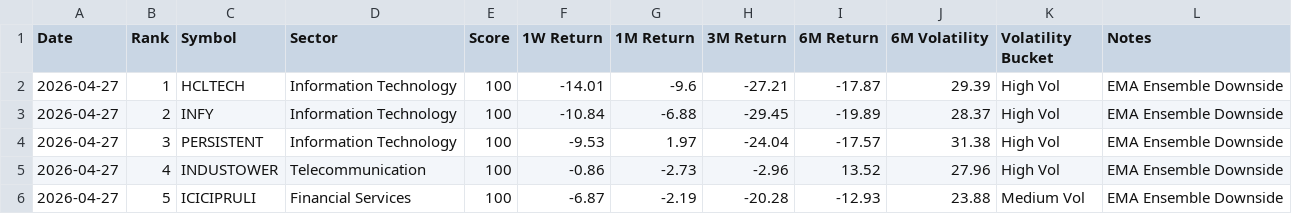
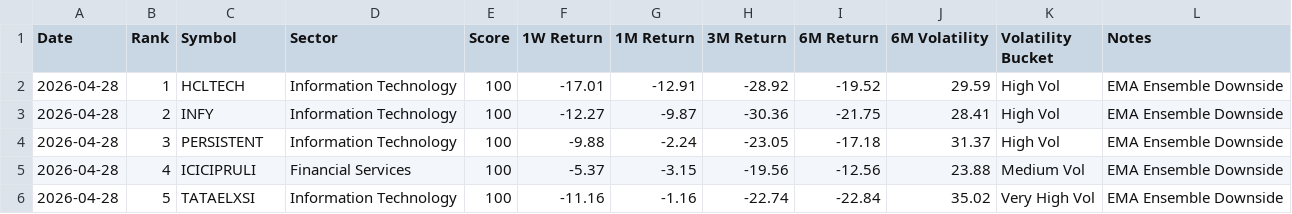
Before and after one commit to lightninbulls-stack/hanush-app, a CSV file: backend/data/regime_downside_latest.csv, drawn as a sheet; only a part is shown; the diff covers the shown part only.

```diff
--- a/backend/data/regime_downside_latest.csv
+++ b/backend/data/regime_downside_latest.csv
@@ -1,6 +1,6 @@
 Date,Rank,Symbol,Sector,Score,1W Return,1M Return,3M Return,6M Return,6M Volatility,Volatility Bucket,Notes
-2026-04-27,1,HCLTECH,Information Technology,100,-14.01,-9.6,-27.21,-17.87,29.39,High Vol,EMA Ensemble Downside
-2026-04-27,2,INFY,Information Technology,100,-10.84,-6.88,-29.45,-19.89,28.37,High Vol,EMA Ensemble Downside
-2026-04-27,3,PERSISTENT,Information Technology,100,-9.53,1.97,-24.04,-17.57,31.38,High Vol,EMA Ensemble Downside
-2026-04-27,4,INDUSTOWER,Telecommunication,100,-0.86,-2.73,-2.96,13.52,27.96,High Vol,EMA Ensemble Downside
-2026-04-27,5,ICICIPRULI,Financial Services,100,-6.87,-2.19,-20.28,-12.93,23.88,Medium Vol,EMA Ensemble Downside
+2026-04-28,1,HCLTECH,Information Technology,100,-17.01,-12.91,-28.92,-19.52,29.59,High Vol,EMA Ensemble Downside
+2026-04-28,2,INFY,Information Technology,100,-12.27,-9.87,-30.36,-21.75,28.41,High Vol,EMA Ensemble Downside
+2026-04-28,3,PERSISTENT,Information Technology,100,-9.88,-2.24,-23.05,-17.18,31.37,High Vol,EMA Ensemble Downside
+2026-04-28,4,ICICIPRULI,Financial Services,100,-5.37,-3.15,-19.56,-12.56,23.88,Medium Vol,EMA Ensemble Downside
+2026-04-28,5,TATAELXSI,Information Technology,100,-11.16,-1.16,-22.74,-22.84,35.02,Very High Vol,EMA Ensemble Downside
```
Also changed, not shown: 120 edited cells elsewhere in this file, backend/data/regime_snapshot.csv, backend/data/regime_upside_latest.csv.
